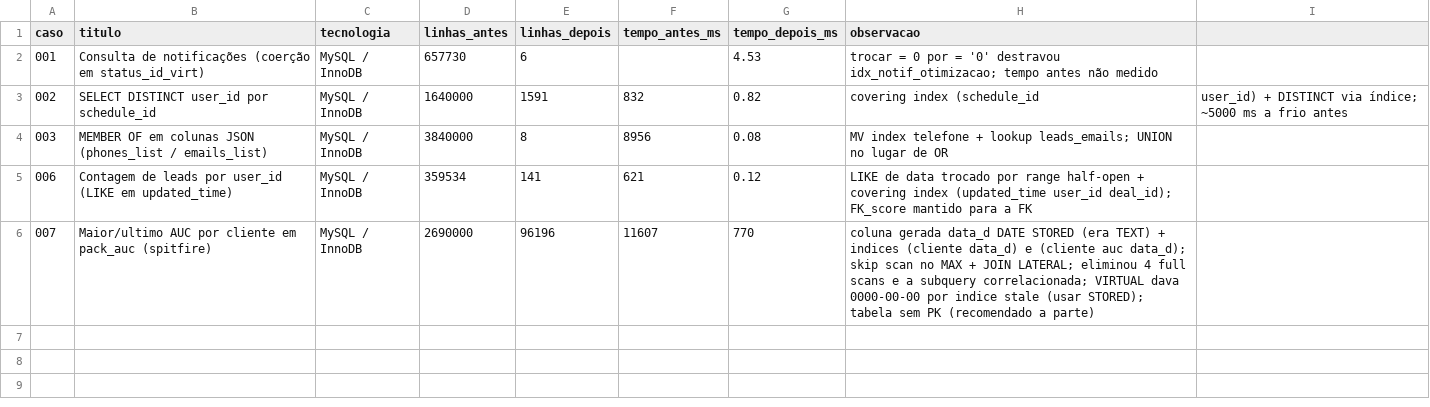
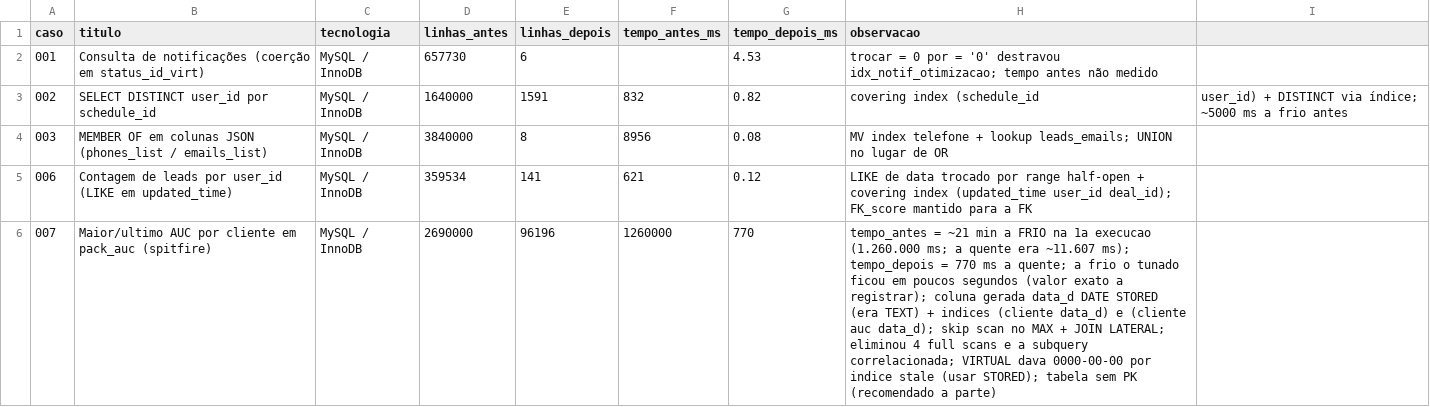
Before and after one commit to rafadbeltran/Tuning, a CSV file: metricas_casos.csv, drawn as a sheet.

```diff
--- a/metricas_casos.csv
+++ b/metricas_casos.csv
@@ -5,2 +5,2 @@ caso,titulo,tecnologia,linhas_antes,linhas_depois,tempo_antes_ms,tempo_depois_ms
 006,Contagem de leads por user_id (LIKE em updated_time),MySQL / InnoDB,359534,141,621,0.12,LIKE de data trocado por range half-open + covering index (updated_time user_id deal_id); FK_score mantido para a FK
-007,Maior/ultimo AUC por cliente em pack_auc (spitfire),MySQL / InnoDB,2690000,96196,11607,770,coluna gerada data_d DATE STORED (era TEXT) + indices (cliente data_d) e (cliente auc data_d); skip scan no MAX + JOIN LATERAL; eliminou 4 full scans e a subquery correlacionada; VIRTUAL dava 0000-00-00 por indice stale (usar STORED); tabela sem PK (recomendado a parte)
+007,Maior/ultimo AUC por cliente em pack_auc (spitfire),MySQL / InnoDB,2690000,96196,1260000,770,tempo_antes = ~21 min a FRIO na 1a execucao (1.260.000 ms; a quente era ~11.607 ms); tempo_depois = 770 ms a quente; a frio o tunado ficou em poucos segundos (valor exato a registrar); coluna gerada data_d DATE STORED (era TEXT) + indices (cliente data_d) e (cliente auc data_d); skip scan no MAX + JOIN LATERAL; eliminou 4 full scans e a subquery correlacionada; VIRTUAL dava 0000-00-00 por indice stale (usar STORED); tabela sem PK (recomendado a parte)
```
Also changed, not shown: 4 other files.
